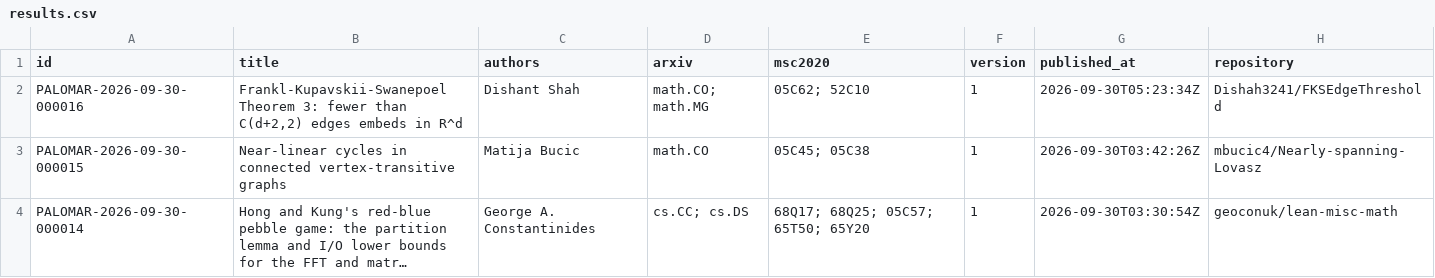
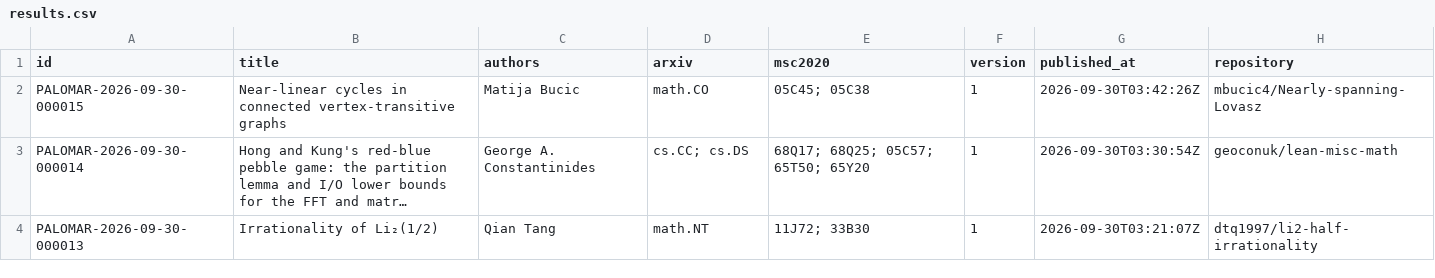
Before and after one commit to 2404589803/palomar-registry-daily, a CSV file: data/results.csv, drawn as a sheet; only a part is shown; the shorter side is filled out with more unchanged rows; long unchanged cells end in …; the diff names each change by its address in the sheet, - before the commit and + after, or states it on an @@ line.

```diff
--- a/data/results.csv
+++ b/data/results.csv
-row 2: PALOMAR-2026-09-30-000016 | Frankl-Kupavskii-Swanepoel Theorem 3: fewer than C(d+2,2) edges embeds in R^d | Dishant Shah | math.CO; math.MG | 05C62; 52C10 | 1 | 2026-09-30T05:23:34Z | Dishah3241/FKSEdgeThreshold
```
Also changed, not shown: 11 other files.
